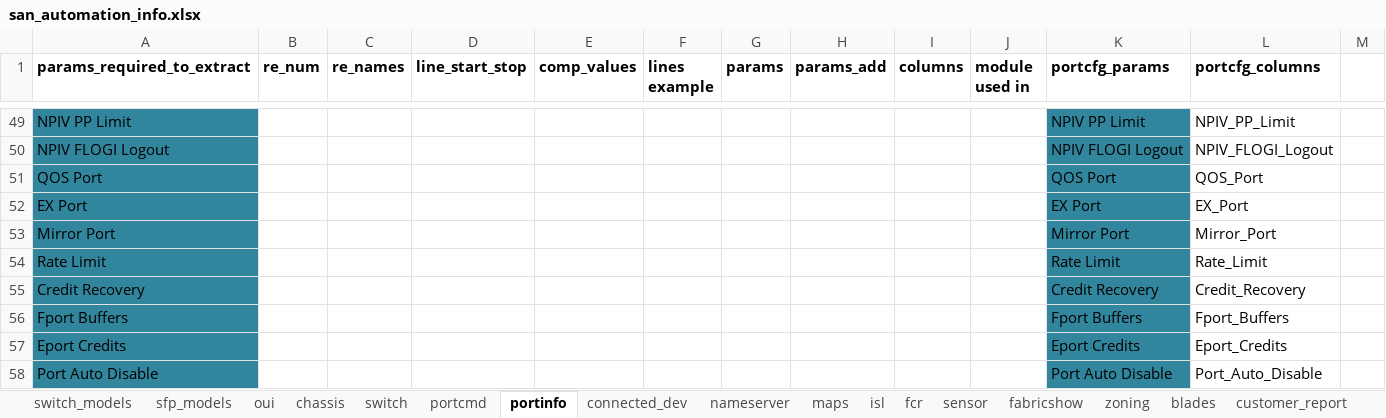
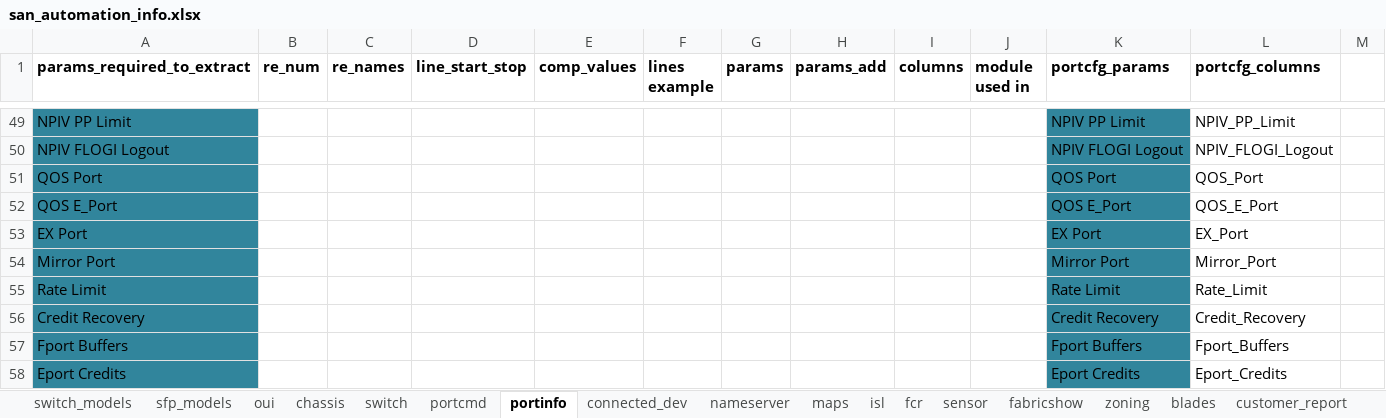
Before and after one commit to KonstantinAlxVlasenko/san_report_automation, an Excel workbook: san_automation_info.xlsx, sheet portinfo, drawn as a sheet; only a part is shown, gaps mark what is left out; the shorter side is filled out with more unchanged rows; values as stored, in another font and other column widths than the file's, no borders; the diff names each change by its address in the sheet, - before the commit and + after, or states it on an @@ line.

```diff
--- a/san_automation_info.xlsx (sheet portinfo)
+++ b/san_automation_info.xlsx (sheet portinfo)
+row 52: QOS E_Port |  |  |  |  |  |  |  |  |  | QOS E_Port | QOS_E_Port
```
Also changed, not shown: sheet customer_report, sheet isl, report_info.xlsx, 4 other files.
